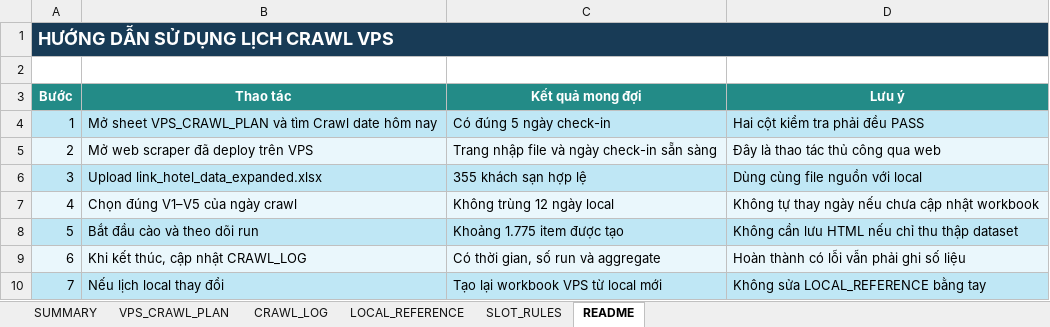
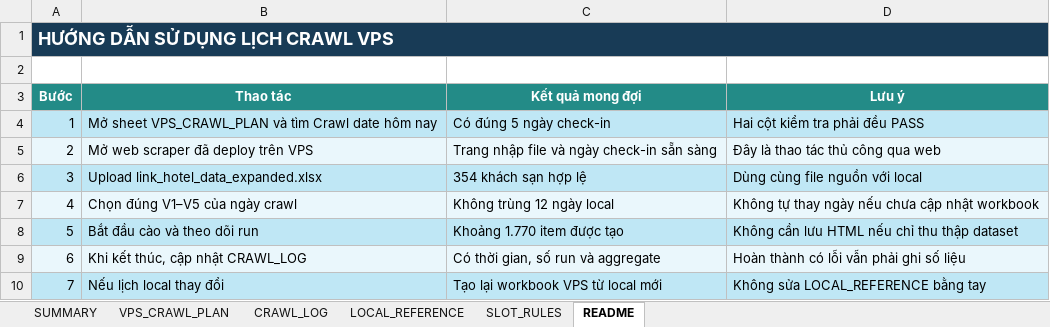
Before and after one commit to Andnm/capstone-master, an Excel workbook: outputs/vps-crawl-planner-20260823/vps_crawl_sampling_master.xlsx, sheet README, drawn as a sheet; values as stored, in another font and other column widths than the file's, no borders; table styles not drawn; the diff names each change by its address in the sheet, - before the commit and + after, or states it on an @@ line.

```diff
--- a/outputs/vps-crawl-planner-20260823/vps_crawl_sampling_master.xlsx (sheet README)
+++ b/outputs/vps-crawl-planner-20260823/vps_crawl_sampling_master.xlsx (sheet README)
-C6 (Kết quả mong đợi): 355 khách sạn hợp lệ
+C6 (Kết quả mong đợi): 354 khách sạn hợp lệ
-C8 (Kết quả mong đợi): Khoảng 1.775 item được tạo
+C8 (Kết quả mong đợi): Khoảng 1.770 item được tạo
```
Also changed, not shown: sheet CRAWL_LOG, sheet SUMMARY, sheet VPS_CRAWL_PLAN, outputs/crawl-data-planner-20260816/crawl_sampling_master.xlsx.
